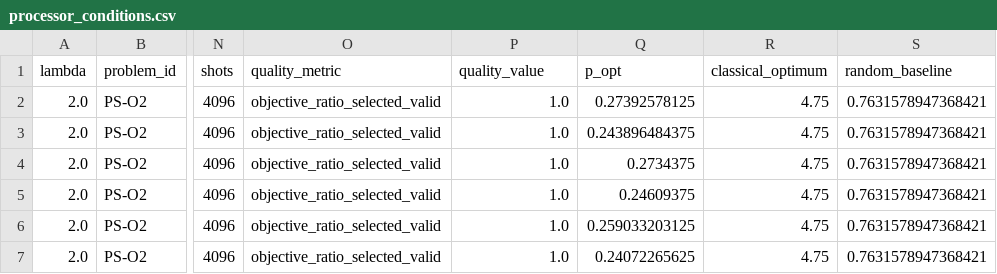
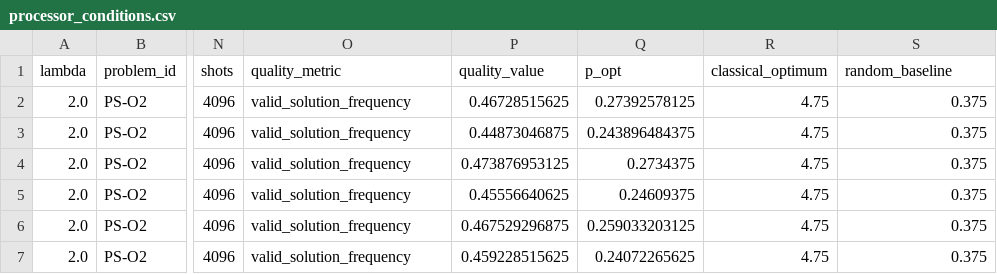
Before and after one commit to Ashwath-Raj/Silver-Qx-Finance, a CSV file: results/tables/processor_conditions.csv, drawn as a sheet; only a part is shown, gaps mark what is left out; the diff names each change by its address in the sheet, - before the commit and + after, or states it on an @@ line.

```diff
--- a/results/tables/processor_conditions.csv
+++ b/results/tables/processor_conditions.csv
-O2:O7 (quality_metric): objective_ratio_selected_valid
+O2:O7 (quality_metric): valid_solution_frequency
-P2 (quality_value): 1.0
+P2 (quality_value): 0.46728515625
-S2:S7 (random_baseline): 0.7631578947368421
+S2:S7 (random_baseline): 0.375
-P3 (quality_value): 1.0
+P3 (quality_value): 0.44873046875
-P4 (quality_value): 1.0
+P4 (quality_value): 0.473876953125
-P5 (quality_value): 1.0
+P5 (quality_value): 0.45556640625
-P6 (quality_value): 1.0
+P6 (quality_value): 0.467529296875
-P7 (quality_value): 1.0
+P7 (quality_value): 0.459228515625
```
Also changed, not shown: results/tables/results.csv, 13 other files.
